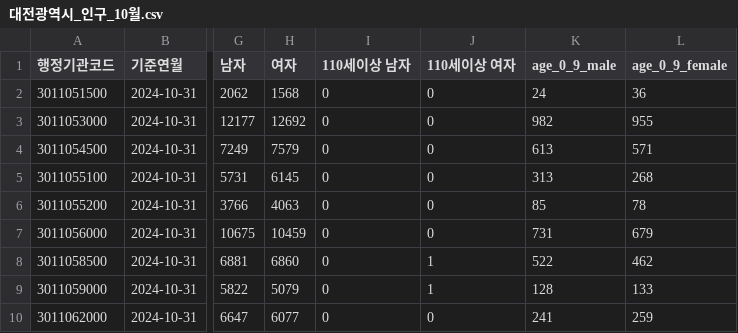
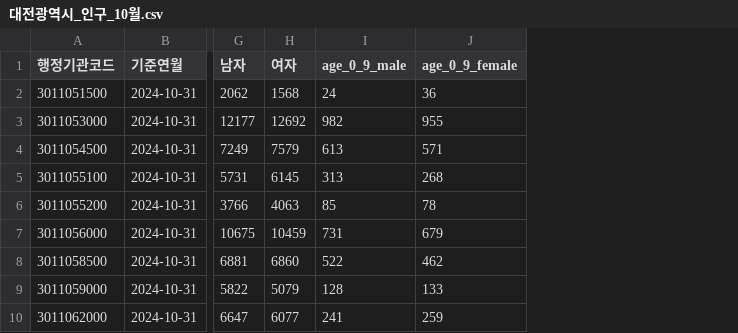
Before and after one commit to seongho00/TMRTeamProject, a CSV file: TMRTeamProjectPython/extract_daejeon_population/daejeon_population_result/대전광역시_인구_10월.csv, drawn as a sheet; only a part is shown, gaps mark what is left out; the diff names each change by its address in the sheet, - before the commit and + after, or states it on an @@ line.

```diff
--- a/TMRTeamProjectPython/extract_daejeon_population/daejeon_population_result/대전광역시_인구_10월.csv
+++ b/TMRTeamProjectPython/extract_daejeon_population/daejeon_population_result/대전광역시_인구_10월.csv
-column I (110세이상 남자), rows 2-10: all 0
-column J (110세이상 여자), rows 2-10: 0 | 0 | 0 | 0 | 0 | 0 | 1 | 1 | 0
```
Also changed, not shown: TMRTeamProjectPython/extract_daejeon_population/daejeon_population_result/대전광역시_인구_11월.csv, TMRTeamProjectPython/extract_daejeon_population/daejeon_population_result/대전광역시_인구_12월.csv, 22 other files.
